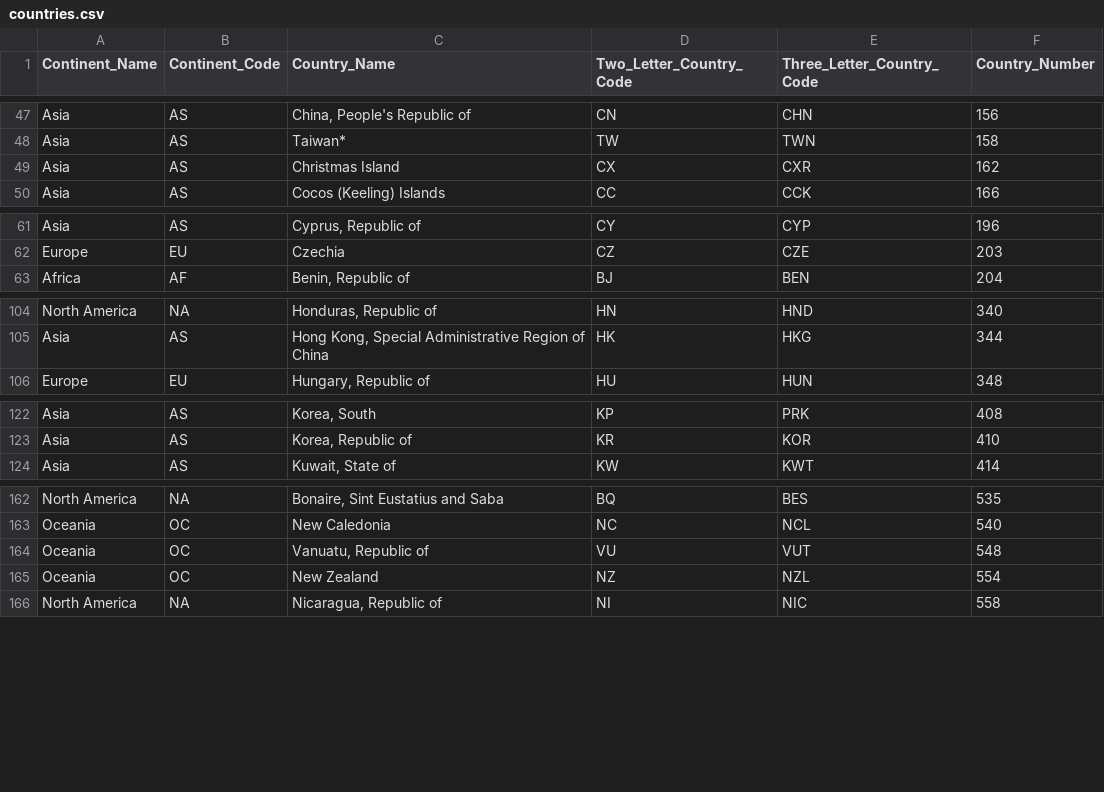
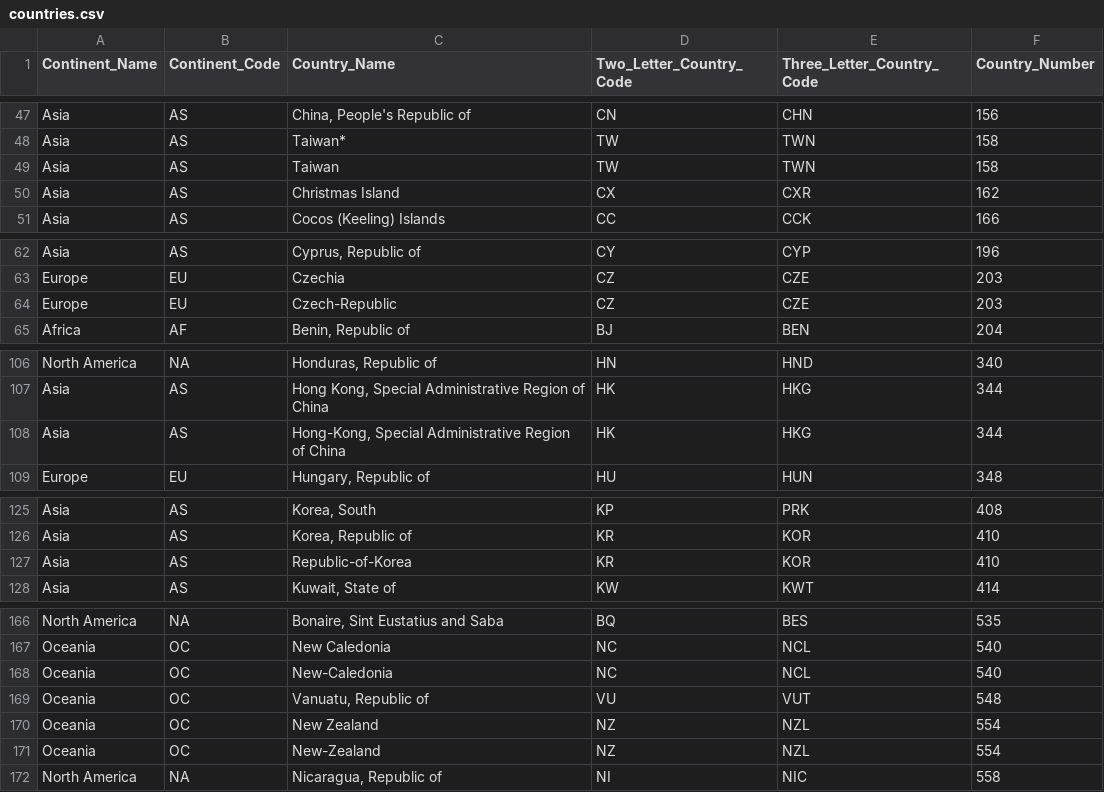
Before and after one commit to gurkhali/covid-nextsrain, a CSV file: data/countries.csv, drawn as a sheet; only a part is shown, gaps mark what is left out; the diff covers the shown part only; the diff names each change by its address in the sheet, - before the commit and + after, or states it on an @@ line.

Commit message:
Update countries to continent mapping

```diff
--- a/data/countries.csv
+++ b/data/countries.csv
+row 49: Asia | AS | Taiwan | TW | TWN | 158
+row 64: Europe | EU | Czech-Republic | CZ | CZE | 203
+row 108: Asia | AS | Hong-Kong, Special Administrative Region of China | HK | HKG | 344
+row 127: Asia | AS | Republic-of-Korea | KR | KOR | 410
+row 168: Oceania | OC | New-Caledonia | NC | NCL | 540
+row 171: Oceania | OC | New-Zealand | NZ | NZL | 554
```
Also changed, not shown: 2 added rows elsewhere in this file.
